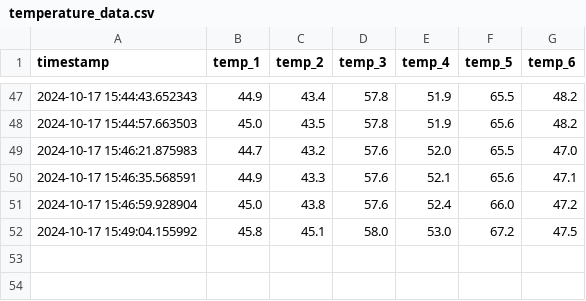
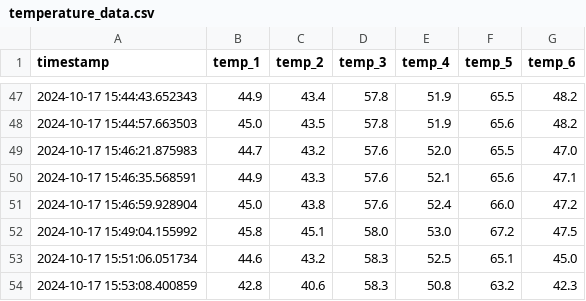
Before and after one commit to stergioa/mirabella-temp, a CSV file: temperature_data.csv, drawn as a sheet; only a part is shown, gaps mark what is left out; the diff names each change by its address in the sheet, - before the commit and + after, or states it on an @@ line.

```diff
--- a/temperature_data.csv
+++ b/temperature_data.csv
+row 53: 2024-10-17 15:51:06.051734 | 44.6 | 43.2 | 58.3 | 52.5 | 65.1 | 45.0
+row 54: 2024-10-17 15:53:08.400859 | 42.8 | 40.6 | 58.3 | 50.8 | 63.2 | 42.3
```
Also changed, not shown: 1 other file.
